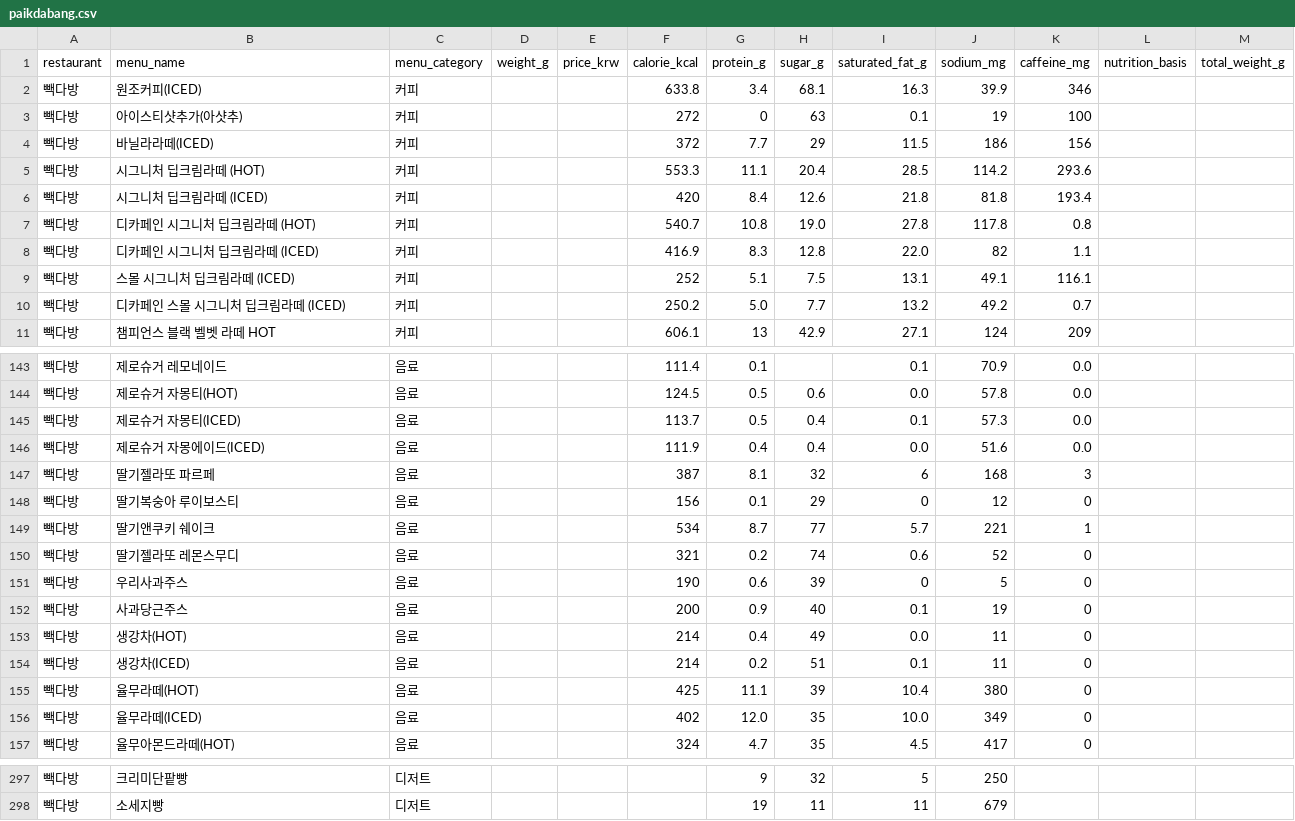
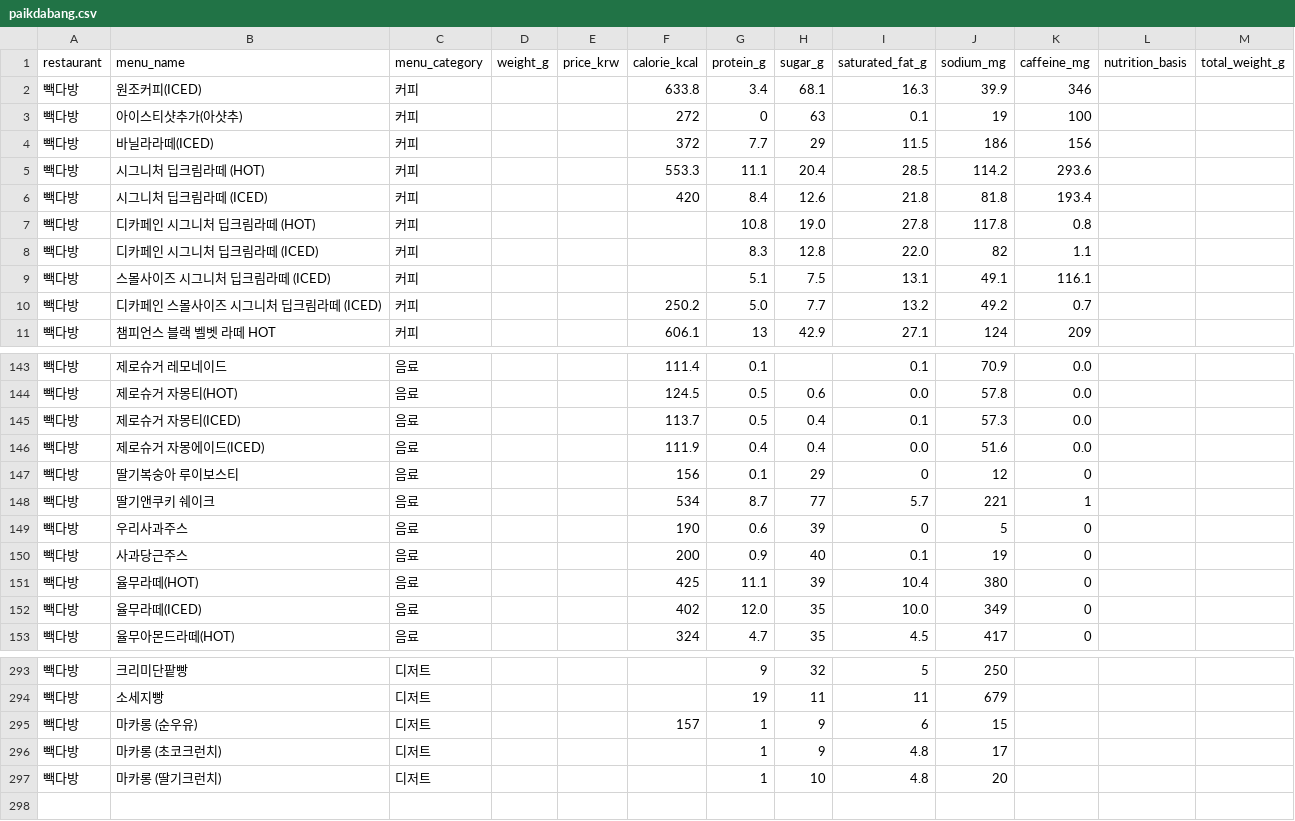
Before and after one commit to pbzz1/dining-maps, a CSV file: data/paikdabang.csv, drawn as a sheet; only a part is shown, gaps mark what is left out; the diff covers the shown part only.

```diff
--- a/data/paikdabang.csv
+++ b/data/paikdabang.csv
@@ -6,6 +6,6 @@
 빽다방,시그니처 딥크림라떼 (ICED),커피,,,420,8.4,12.6,21.8,81.8,193.4,,
-빽다방,디카페인 시그니처 딥크림라떼 (HOT),커피,,,540.7,10.8,19.0,27.8,117.8,0.8,,
-빽다방,디카페인 시그니처 딥크림라떼 (ICED),커피,,,416.9,8.3,12.8,22.0,82,1.1,,
-빽다방,스몰 시그니처 딥크림라떼 (ICED),커피,,,252,5.1,7.5,13.1,49.1,116.1,,
-빽다방,디카페인 스몰 시그니처 딥크림라떼 (ICED),커피,,,250.2,5.0,7.7,13.2,49.2,0.7,,
+빽다방,디카페인 시그니처 딥크림라떼 (HOT),커피,,,,10.8,19.0,27.8,117.8,0.8,,
+빽다방,디카페인 시그니처 딥크림라떼 (ICED),커피,,,,8.3,12.8,22.0,82,1.1,,
+빽다방,스몰사이즈 시그니처 딥크림라떼 (ICED),커피,,,,5.1,7.5,13.1,49.1,116.1,,
+빽다방,디카페인 스몰사이즈 시그니처 딥크림라떼 (ICED),커피,,,250.2,5.0,7.7,13.2,49.2,0.7,,
 빽다방,챔피언스 블랙 벨벳 라떼 HOT,커피,,,606.1,13,42.9,27.1,124,209,,
@@ -146,10 +146,6 @@
 빽다방,제로슈거 자몽에이드(ICED),음료,,,111.9,0.4,0.4,0.0,51.6,0.0,,
-빽다방,딸기젤라또 파르페,음료,,,387,8.1,32,6,168,3,,
 빽다방,딸기복숭아 루이보스티,음료,,,156,0.1,29,0,12,0,,
 빽다방,딸기앤쿠키 쉐이크,음료,,,534,8.7,77,5.7,221,1,,
-빽다방,딸기젤라또 레몬스무디,음료,,,321,0.2,74,0.6,52,0,,
 빽다방,우리사과주스,음료,,,190,0.6,39,0,5,0,,
 빽다방,사과당근주스,음료,,,200,0.9,40,0.1,19,0,,
-빽다방,생강차(HOT),음료,,,214,0.4,49,0.0,11,0,,
-빽다방,생강차(ICED),음료,,,214,0.2,51,0.1,11,0,,
 빽다방,율무라떼(HOT),음료,,,425,11.1,39,10.4,380,0,,
@@ -298 +294,4 @@
 빽다방,소세지빵,디저트,,,,19,11,11,679,,,
+빽다방,마카롱 (순우유),디저트,,,157,1,9,6,15,,,
+빽다방,마카롱 (초코크런치),디저트,,,,1,9,4.8,17,,,
+빽다방,마카롱 (딸기크런치),디저트,,,,1,10,4.8,20,,,
```
Also changed, not shown: 28 edited cells elsewhere in this file, data/coffeebean.csv, data/ediya.csv, 5 other files.
